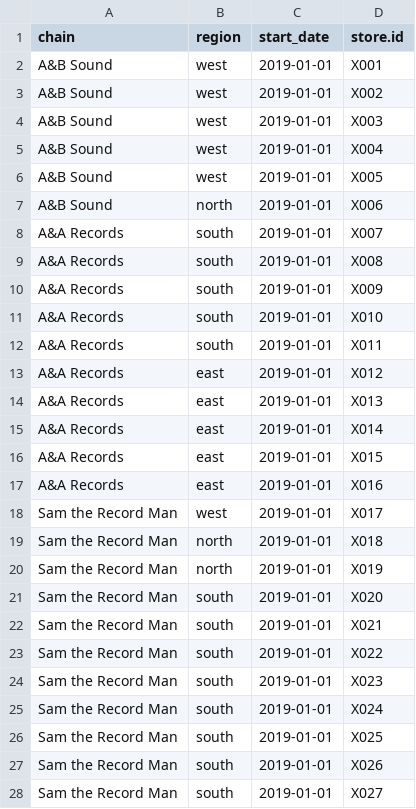
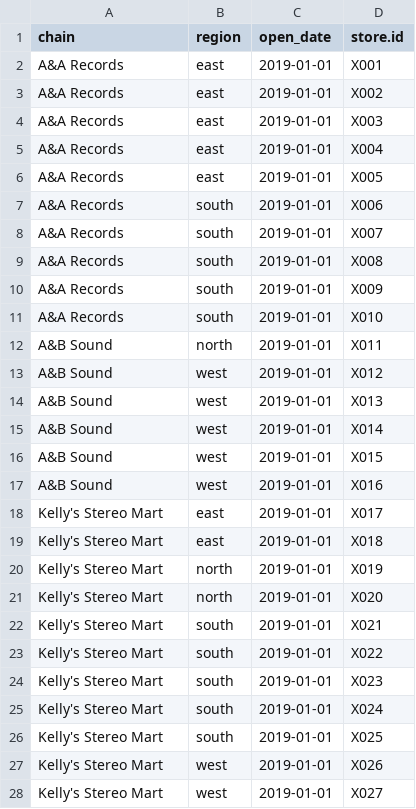
Before and after one commit to MonkmanMH/UVic_BIDA302, a CSV file: data/storelist.csv, drawn as a sheet; only a part is shown; the diff covers the shown part only.

Commit message:
more text, conditional on date

```diff
--- a/data/storelist.csv
+++ b/data/storelist.csv
@@ -1,8 +1,8 @@
-chain,region,start_date,store.id
-A&B Sound,west,2019-01-01,X001
-A&B Sound,west,2019-01-01,X002
-A&B Sound,west,2019-01-01,X003
-A&B Sound,west,2019-01-01,X004
-A&B Sound,west,2019-01-01,X005
-A&B Sound,north,2019-01-01,X006
+chain,region,open_date,store.id
+A&A Records,east,2019-01-01,X001
+A&A Records,east,2019-01-01,X002
+A&A Records,east,2019-01-01,X003
+A&A Records,east,2019-01-01,X004
+A&A Records,east,2019-01-01,X005
+A&A Records,south,2019-01-01,X006
 A&A Records,south,2019-01-01,X007
@@ -11,18 +11,18 @@ A&A Records,south,2019-01-01,X009
 A&A Records,south,2019-01-01,X010
-A&A Records,south,2019-01-01,X011
-A&A Records,east,2019-01-01,X012
-A&A Records,east,2019-01-01,X013
-A&A Records,east,2019-01-01,X014
-A&A Records,east,2019-01-01,X015
-A&A Records,east,2019-01-01,X016
-Sam the Record Man,west,2019-01-01,X017
-Sam the Record Man,north,2019-01-01,X018
-Sam the Record Man,north,2019-01-01,X019
-Sam the Record Man,south,2019-01-01,X020
-Sam the Record Man,south,2019-01-01,X021
-Sam the Record Man,south,2019-01-01,X022
-Sam the Record Man,south,2019-01-01,X023
-Sam the Record Man,south,2019-01-01,X024
-Sam the Record Man,south,2019-01-01,X025
-Sam the Record Man,south,2019-01-01,X026
-Sam the Record Man,south,2019-01-01,X027
+A&B Sound,north,2019-01-01,X011
+A&B Sound,west,2019-01-01,X012
+A&B Sound,west,2019-01-01,X013
+A&B Sound,west,2019-01-01,X014
+A&B Sound,west,2019-01-01,X015
+A&B Sound,west,2019-01-01,X016
+Kelly's Stereo Mart,east,2019-01-01,X017
+Kelly's Stereo Mart,east,2019-01-01,X018
+Kelly's Stereo Mart,north,2019-01-01,X019
+Kelly's Stereo Mart,north,2019-01-01,X020
+Kelly's Stereo Mart,south,2019-01-01,X021
+Kelly's Stereo Mart,south,2019-01-01,X022
+Kelly's Stereo Mart,south,2019-01-01,X023
+Kelly's Stereo Mart,south,2019-01-01,X024
+Kelly's Stereo Mart,south,2019-01-01,X025
+Kelly's Stereo Mart,west,2019-01-01,X026
+Kelly's Stereo Mart,west,2019-01-01,X027
```
Also changed, not shown: 22 edited cells elsewhere in this file, data/classic_rock_25_538.csv, 1 other file.
